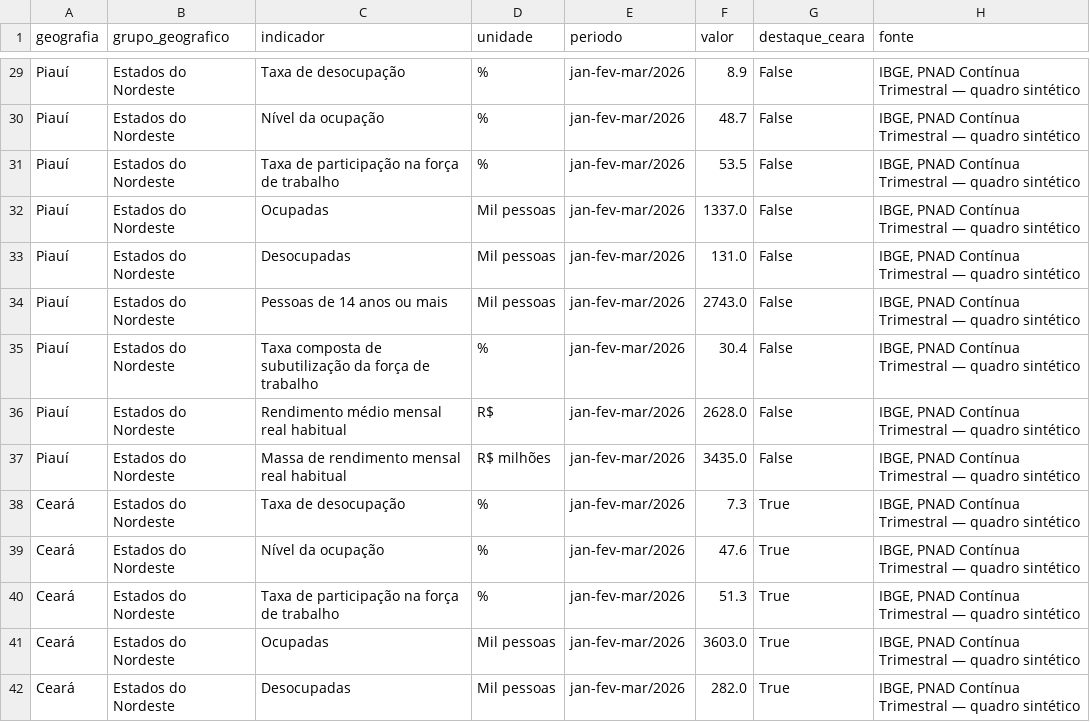
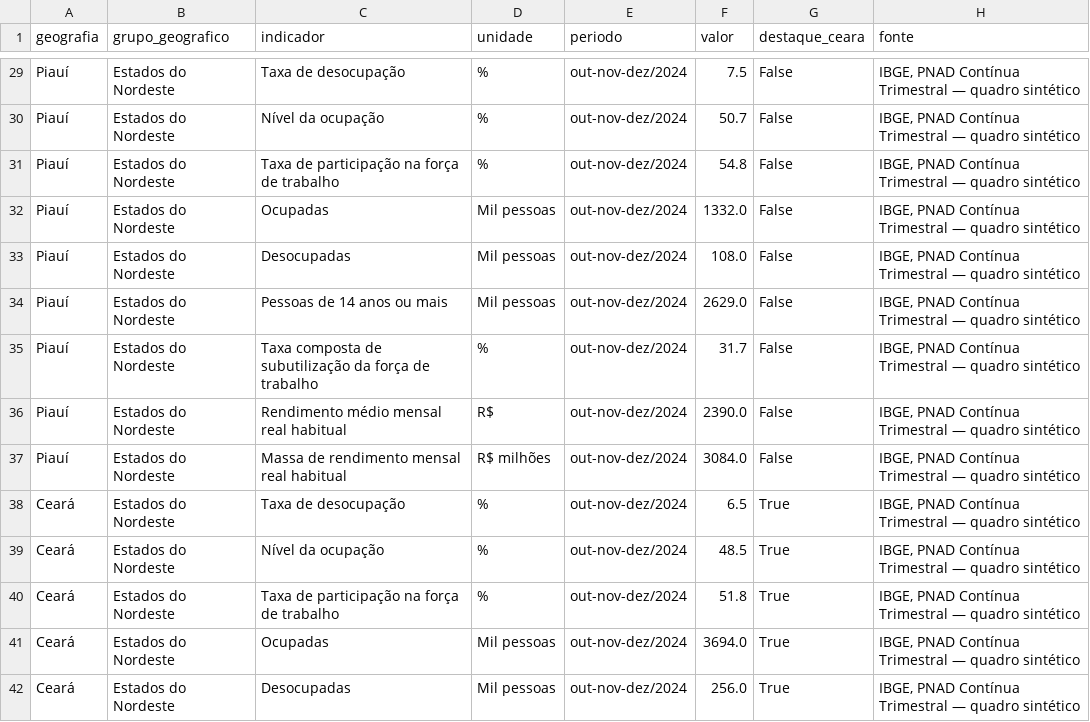
Before and after one commit to pauloqxm/set-pnad, a CSV file: data/pnad_comparativo_1tri2026.csv, drawn as a sheet; only a part is shown, gaps mark what is left out; the diff covers the shown part only; the diff names each change by its address in the sheet, - before the commit and + after, or states it on an @@ line.

Commit message:
chore(data): atualiza pnad_comparativo_1tri2026.csv via upload PNAD

```diff
--- a/data/pnad_comparativo_1tri2026.csv
+++ b/data/pnad_comparativo_1tri2026.csv
-E29:E42 (periodo): jan-fev-mar/2026
+E29:E42 (periodo): out-nov-dez/2024
-F29 (valor): 8.9
+F29 (valor): 7.5
-F30 (valor): 48.7
+F30 (valor): 50.7
-F31 (valor): 53.5
+F31 (valor): 54.8
-F32 (valor): 1337.0
+F32 (valor): 1332.0
-F33 (valor): 131.0
+F33 (valor): 108.0
-F34 (valor): 2743.0
+F34 (valor): 2629.0
-F35 (valor): 30.4
+F35 (valor): 31.7
-F36 (valor): 2628.0
+F36 (valor): 2390.0
-F37 (valor): 3435.0
+F37 (valor): 3084.0
-F38 (valor): 7.3
+F38 (valor): 6.5
-F39 (valor): 47.6
+F39 (valor): 48.5
-F40 (valor): 51.3
+F40 (valor): 51.8
-F41 (valor): 3603.0
+F41 (valor): 3694.0
-F42 (valor): 282.0
+F42 (valor): 256.0
```
Also changed, not shown: 168 edited cells elsewhere in this file.
